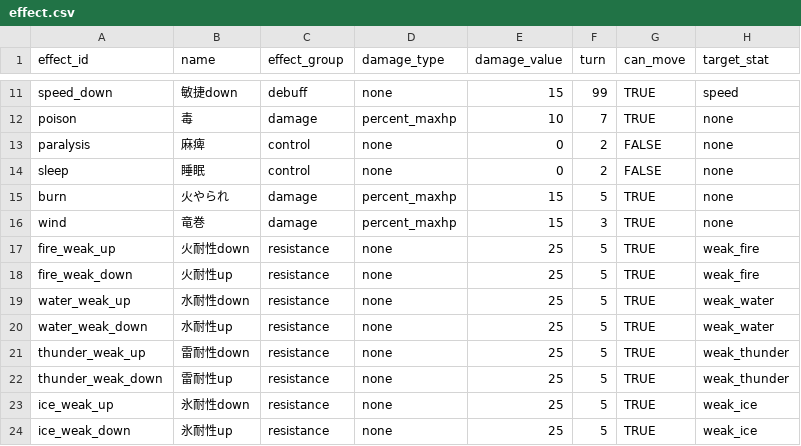
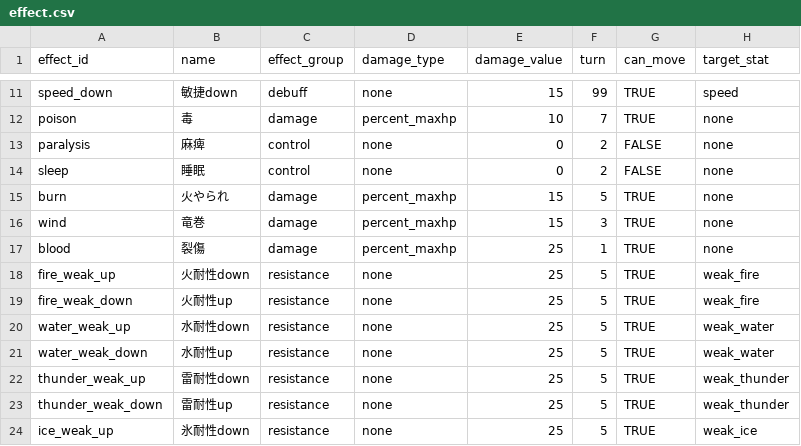
Before and after one commit to b16e17f18/MHB, a CSV file: data/effect.csv, drawn as a sheet; only a part is shown, gaps mark what is left out; the shorter side is filled out with more unchanged rows.

```diff
--- a/data/effect.csv
+++ b/data/effect.csv
@@ -16,2 +16,3 @@ burn,火やられ,damage,percent_maxhp,15,5,TRUE,none
 wind,竜巻,damage,percent_maxhp,15,3,TRUE,none
+blood,裂傷,damage,percent_maxhp,25,1,TRUE,none
 fire_weak_up,火耐性down,resistance,none,25,5,TRUE,weak_fire
```
Also changed, not shown: data/character.csv, data/shop_item.csv, 20 other files.
